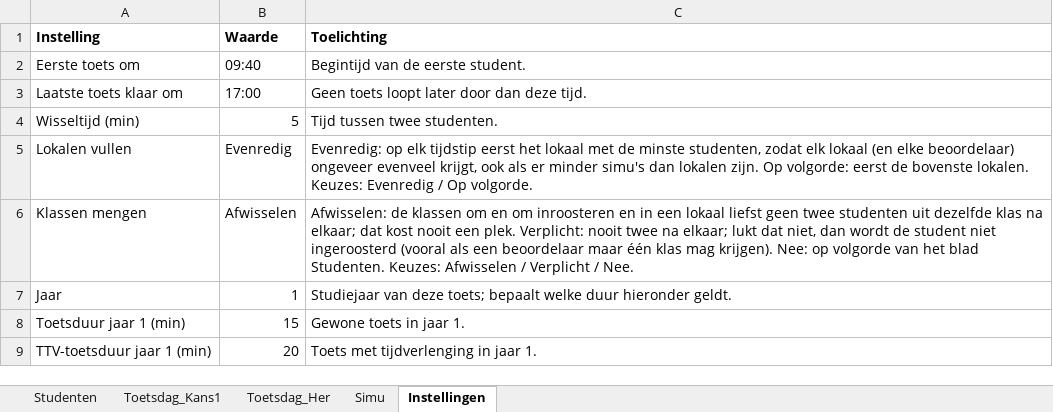
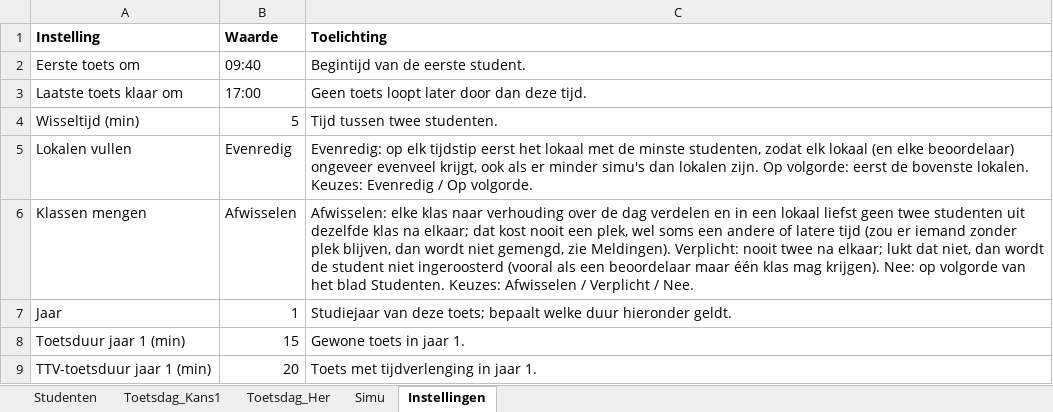
Before and after one commit to ClearlyNotMich/toetsrooster, an Excel workbook: voorbeeld/Voorbeeld rooster.xlsx, sheet Instellingen, drawn as a sheet; only a part is shown; values as stored, in another font and other column widths than the file's, no borders; the diff names each change by its address in the sheet, - before the commit and + after, or states it on an @@ line.

Commit message:
Klassen mengen: Afwisselen kost nooit een plek (anders rooster als Nee, met melding), klassen naar verhouding over de dag, teksten bijgewerkt, bouw_scripts beschermt tekst na de tabel, meer pariteitsscenario's en snellere lokaalsortering in TS

```diff
--- a/voorbeeld/Voorbeeld rooster.xlsx (sheet Instellingen)
+++ b/voorbeeld/Voorbeeld rooster.xlsx (sheet Instellingen)
-C6 (Toelichting): Afwisselen: de klassen om en om inroosteren en in een lokaal liefst geen twee studenten uit dezelfde klas na elkaar; dat kost nooit een plek. Verplicht: nooit…
+C6 (Toelichting): Afwisselen: elke klas naar verhouding over de dag verdelen en in een lokaal liefst geen twee studenten uit dezelfde klas na elkaar; dat kost nooit een plek, wel soms een andere of latere tijd (zou er iemand zonder plek blijven, dan wordt niet gemengd, zie Meldingen). Verplicht: nooit…
```
Also changed, not shown: 10 other files.
